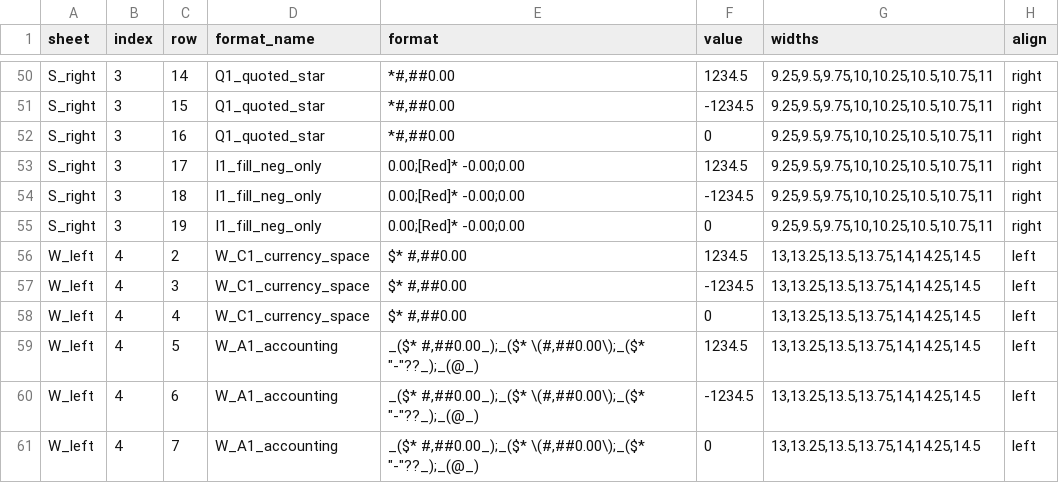
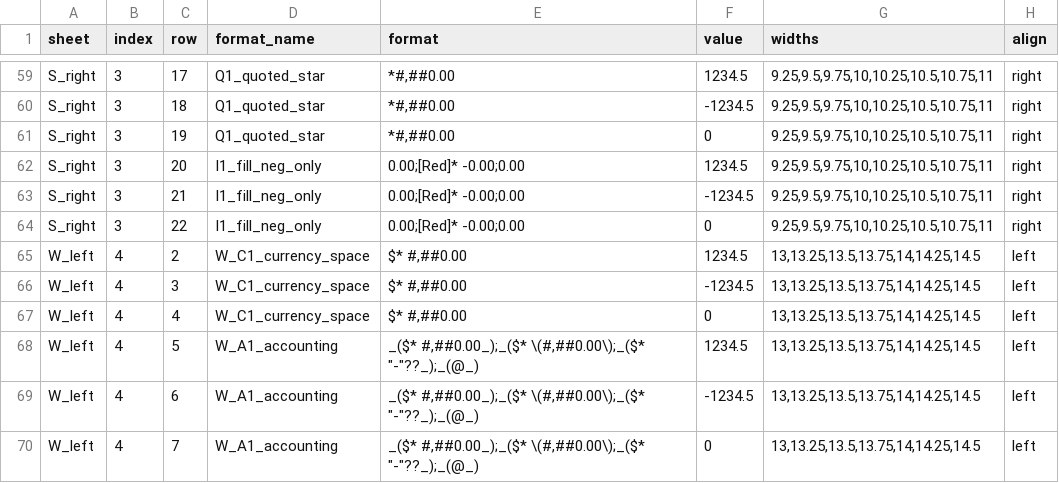
Before and after one commit to fnrbt/rbt-office, a TSV file: tools/excel-parity/print-numfill-holdout-georgia-cells.tsv, drawn as a sheet; only a part is shown, gaps mark what is left out; addresses are those after the commit; the diff covers the shown part only; the diff names each change by its address in the sheet, - before the commit and + after, or states it on an @@ line.

Commit message:
Include matched no-fill controls used by Excel measurement tables

```diff
--- a/tools/excel-parity/print-numfill-holdout-georgia-cells.tsv
+++ b/tools/excel-parity/print-numfill-holdout-georgia-cells.tsv
-C59 (row): 14
+C59 (row): 17
-C60 (row): 15
+C60 (row): 18
-C61 (row): 16
+C61 (row): 19
-C62 (row): 17
+C62 (row): 20
-C63 (row): 18
+C63 (row): 21
-C64 (row): 19
+C64 (row): 22
```
Also changed, not shown: 9 added rows and 39 edited cells elsewhere in this file, tools/excel-parity/print-numfill-cells.tsv, tools/excel-parity/print-numfill-holdout-predictions.tsv, 5 other files.
